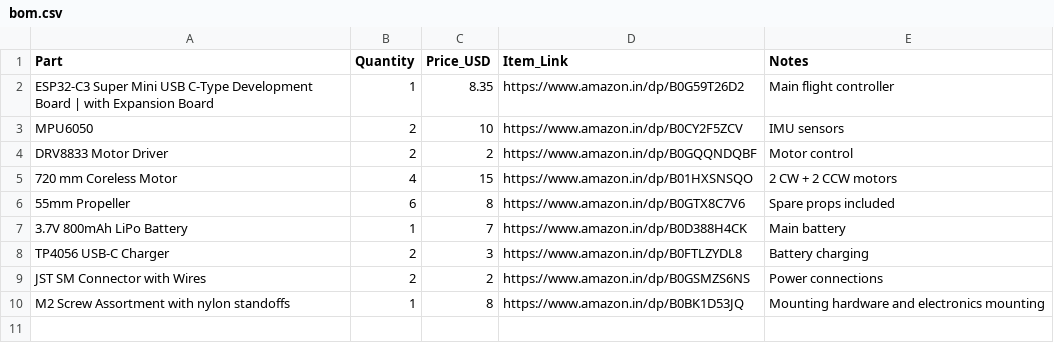
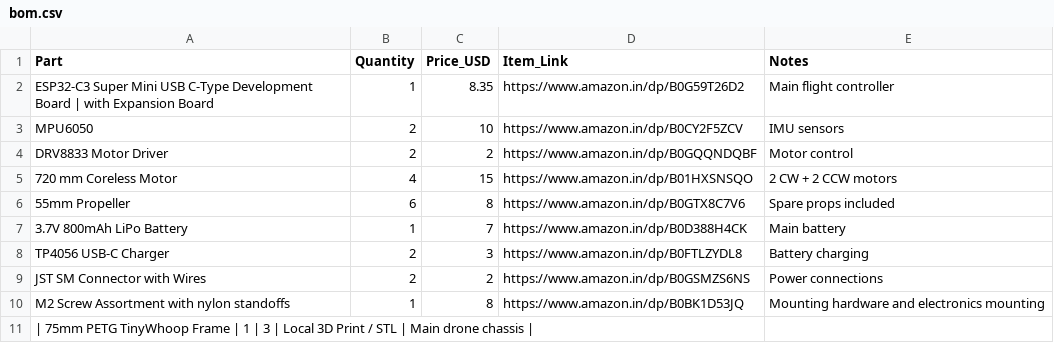
Before and after one commit to Aditya-linus/Gesture-Fly, a CSV file: bom/bom.csv, drawn as a sheet; the diff names each change by its address in the sheet, - before the commit and + after, or states it on an @@ line.

Commit message:
Update bom.csv

```diff
--- a/bom/bom.csv
+++ b/bom/bom.csv
+row 11: | 75mm PETG TinyWhoop Frame | 1 | 3 | Local 3D Print / STL | Main drone chassis
```
